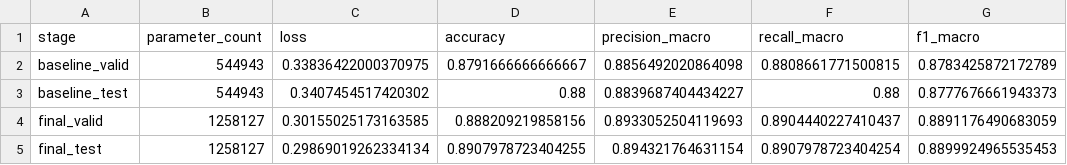
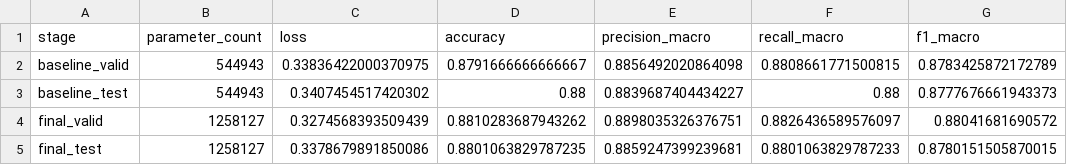
Before and after one commit to rocker011/CV_Group8_HW1, a CSV file: results/vit_metric_summary.csv, drawn as a sheet.

```diff
--- a/results/vit_metric_summary.csv
+++ b/results/vit_metric_summary.csv
@@ -3,3 +3,3 @@ baseline_valid,544943,0.33836422000370975,0.8791666666666667,0.8856492020864098,
 baseline_test,544943,0.3407454517420302,0.88,0.8839687404434227,0.88,0.8777676661943373
-final_valid,1258127,0.30155025173163585,0.888209219858156,0.8933052504119693,0.8904440227410437,0.8891176490683059
-final_test,1258127,0.29869019262334134,0.8907978723404255,0.894321764631154,0.8907978723404254,0.8899924965535453
+final_valid,1258127,0.3274568393509439,0.8810283687943262,0.8898035326376751,0.8826436589576097,0.88041681690572
+final_test,1258127,0.3378679891850086,0.8801063829787235,0.8859247399239681,0.8801063829787233,0.8780151505870015
```
Also changed, not shown: results/vit_augmentation_comparison.csv, results/vit_final_history.csv, 14 other files.
